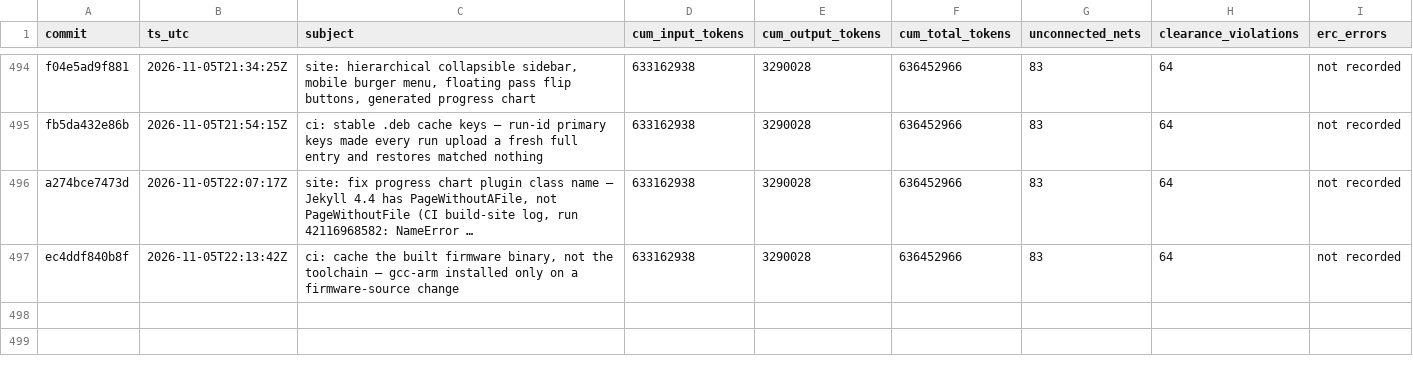
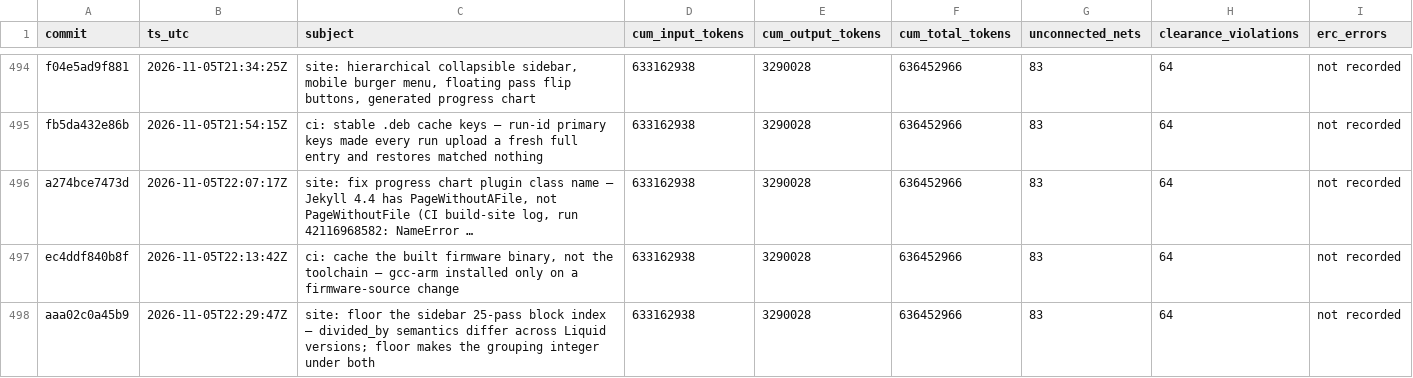
Before and after one commit to sneakers-the-rat/lvds-receiver-official, a CSV file: metrics/commit_alignment.csv, drawn as a sheet; only a part is shown, gaps mark what is left out; long unchanged cells end in …; the diff names each change by its address in the sheet, - before the commit and + after, or states it on an @@ line.

```diff
--- a/metrics/commit_alignment.csv
+++ b/metrics/commit_alignment.csv
+row 498: aaa02c0a45b9 | 2026-11-05T22:29:47Z | site: floor the sidebar 25-pass block index — divided_by semantics differ across Liquid versions; floor makes the grouping integer under both | 633162938 | 3290028 | 636452966 | 83 | 64 | not recorded
```
Also changed, not shown: 2 other files.
